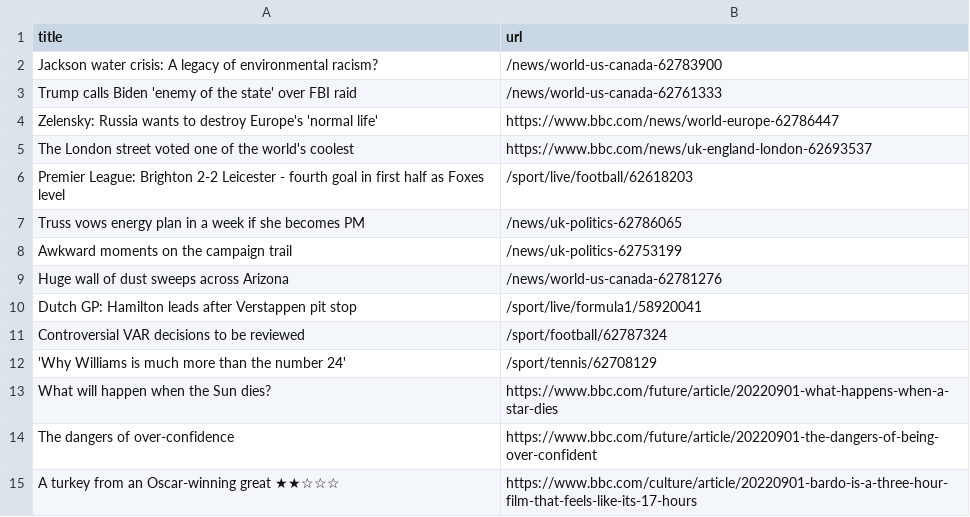
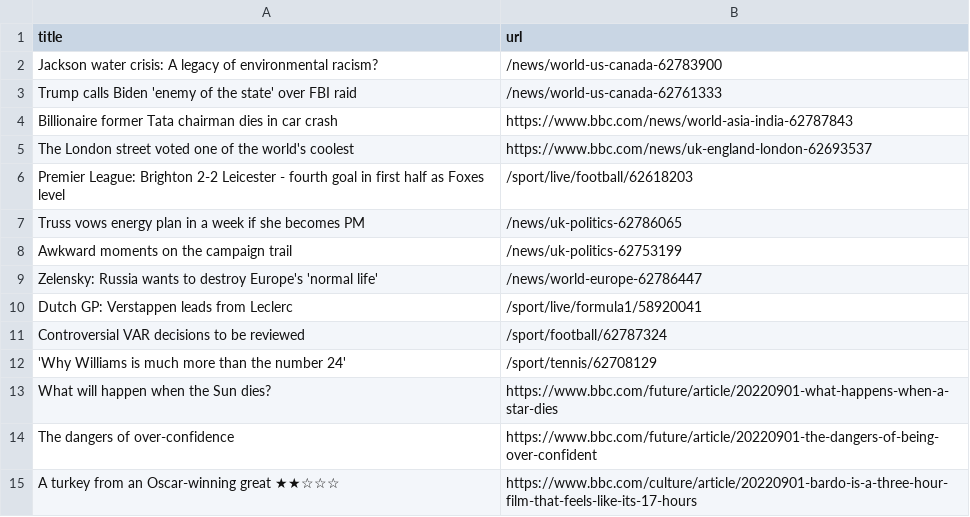
Before and after one commit to AyukaAK/automatic-scraper-bbc, a CSV file: bbc.csv, drawn as a sheet; only a part is shown.

```diff
--- a/bbc.csv
+++ b/bbc.csv
@@ -3,3 +3,3 @@ Jackson water crisis: A legacy of environmental racism?,/news/world-us-canada-62
 Trump calls Biden 'enemy of the state' over FBI raid,/news/world-us-canada-62761333
-Zelensky: Russia wants to destroy Europe's 'normal life',https://www.bbc.com/news/world-europe-62786447
+Billionaire former Tata chairman dies in car crash,https://www.bbc.com/news/world-asia-india-62787843
 The London street voted one of the world's coolest,https://www.bbc.com/news/uk-england-london-62693537
@@ -8,4 +8,4 @@ Truss vows energy plan in a week if she becomes PM,/news/uk-politics-62786065
 Awkward moments on the campaign trail,/news/uk-politics-62753199
-Huge wall of dust sweeps across Arizona,/news/world-us-canada-62781276
-Dutch GP: Hamilton leads after Verstappen pit stop,/sport/live/formula1/58920041
+Zelensky: Russia wants to destroy Europe's 'normal life',/news/world-europe-62786447
+Dutch GP: Verstappen leads from Leclerc,/sport/live/formula1/58920041
 Controversial VAR decisions to be reviewed,/sport/football/62787324
```
